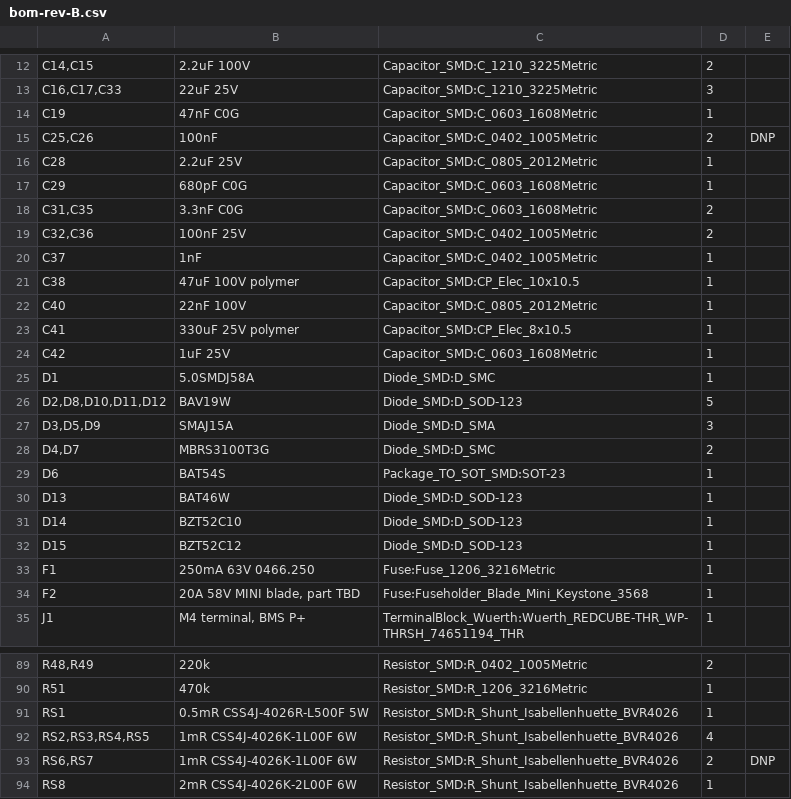
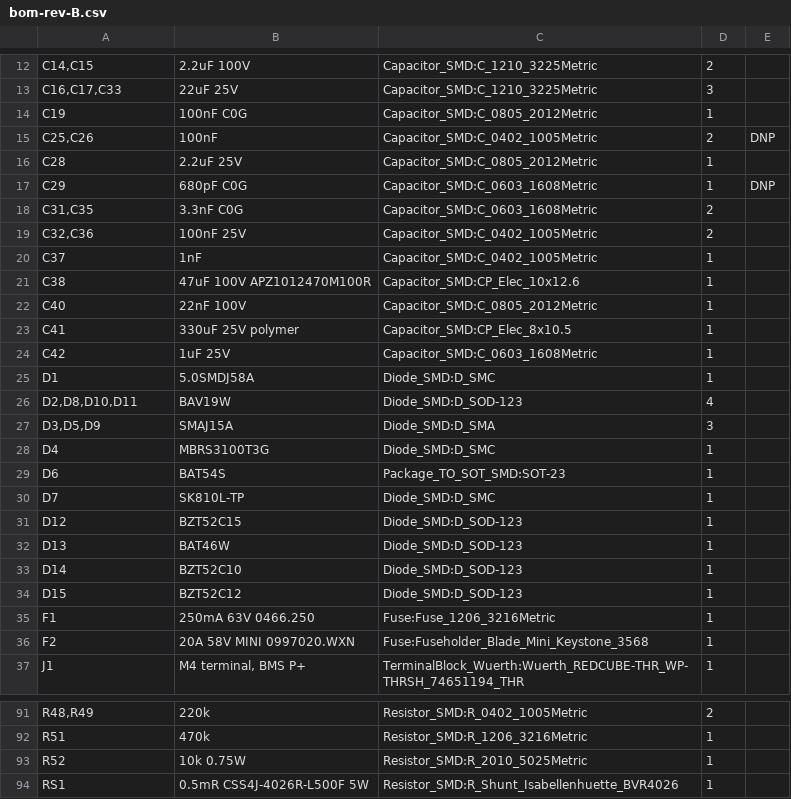
Before and after one commit to jaylamping/marengo, a CSV file: hardware/electrical/pdb/design/bom-rev-B.csv, drawn as a sheet; only a part is shown, gaps mark what is left out; the shorter side is filled out with more unchanged rows; the diff covers the shown part only.

Commit message:
fix(pdb): rev B3 round 3 fixes: FLT resistor and zener, faster bank A trip, absorber by MPN and sim, J24 re-pin, converter adapter, C19, C5

```diff
--- a/hardware/electrical/pdb/design/bom-rev-B.csv
+++ b/hardware/electrical/pdb/design/bom-rev-B.csv
@@ -13,6 +13,6 @@
 "C16,C17,C33","22uF 25V","Capacitor_SMD:C_1210_3225Metric","3",""
-"C19","47nF C0G","Capacitor_SMD:C_0603_1608Metric","1",""
+"C19","100nF C0G","Capacitor_SMD:C_0805_2012Metric","1",""
 "C25,C26","100nF","Capacitor_SMD:C_0402_1005Metric","2","DNP"
 "C28","2.2uF 25V","Capacitor_SMD:C_0805_2012Metric","1",""
-"C29","680pF C0G","Capacitor_SMD:C_0603_1608Metric","1",""
+"C29","680pF C0G","Capacitor_SMD:C_0603_1608Metric","1","DNP"
 "C31,C35","3.3nF C0G","Capacitor_SMD:C_0603_1608Metric","2",""
@@ -20,3 +20,3 @@
 "C37","1nF","Capacitor_SMD:C_0402_1005Metric","1",""
-"C38","47uF 100V polymer","Capacitor_SMD:CP_Elec_10x10.5","1",""
+"C38","47uF 100V APZ1012470M100R","Capacitor_SMD:CP_Elec_10x12.6","1",""
 "C40","22nF 100V","Capacitor_SMD:C_0805_2012Metric","1",""
@@ -25,6 +25,8 @@
 "D1","5.0SMDJ58A","Diode_SMD:D_SMC","1",""
-"D2,D8,D10,D11,D12","BAV19W","Diode_SMD:D_SOD-123","5",""
+"D2,D8,D10,D11","BAV19W","Diode_SMD:D_SOD-123","4",""
 "D3,D5,D9","SMAJ15A","Diode_SMD:D_SMA","3",""
-"D4,D7","MBRS3100T3G","Diode_SMD:D_SMC","2",""
+"D4","MBRS3100T3G","Diode_SMD:D_SMC","1",""
 "D6","BAT54S","Package_TO_SOT_SMD:SOT-23","1",""
+"D7","SK810L-TP","Diode_SMD:D_SMC","1",""
+"D12","BZT52C15","Diode_SMD:D_SOD-123","1",""
 "D13","BAT46W","Diode_SMD:D_SOD-123","1",""
@@ -33,3 +35,3 @@
 "F1","250mA 63V 0466.250","Fuse:Fuse_1206_3216Metric","1",""
-"F2","20A 58V MINI blade, part TBD","Fuse:Fuseholder_Blade_Mini_Keystone_3568","1",""
+"F2","20A 58V MINI 0997020.WXN","Fuse:Fuseholder_Blade_Mini_Keystone_3568","1",""
 "J1","M4 terminal, BMS P+","TerminalBlock_Wuerth:Wuerth_REDCUBE-THR_WP-THRSH_74651194_THR","1",""
@@ -90,2 +92,3 @@
 "R51","470k","Resistor_SMD:R_1206_3216Metric","1",""
+"R52","10k 0.75W","Resistor_SMD:R_2010_5025Metric","1",""
 "RS1","0.5mR CSS4J-4026R-L500F 5W","Resistor_SMD:R_Shunt_Isabellenhuette_BVR4026","1",""
```
Also changed, not shown: 3 edited cells elsewhere in this file, 7 other files.
